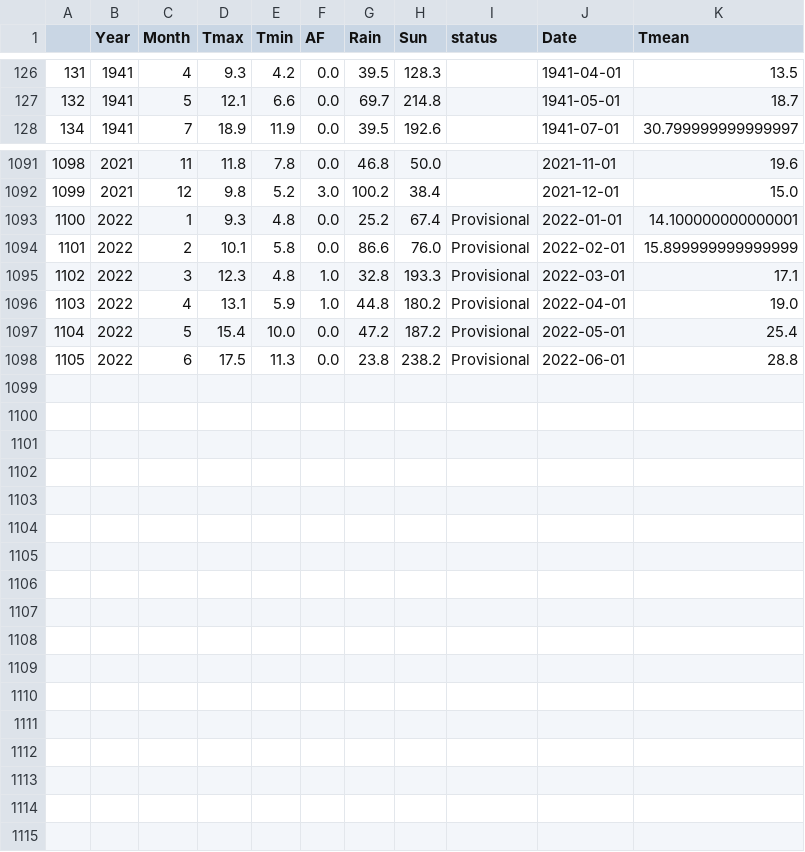
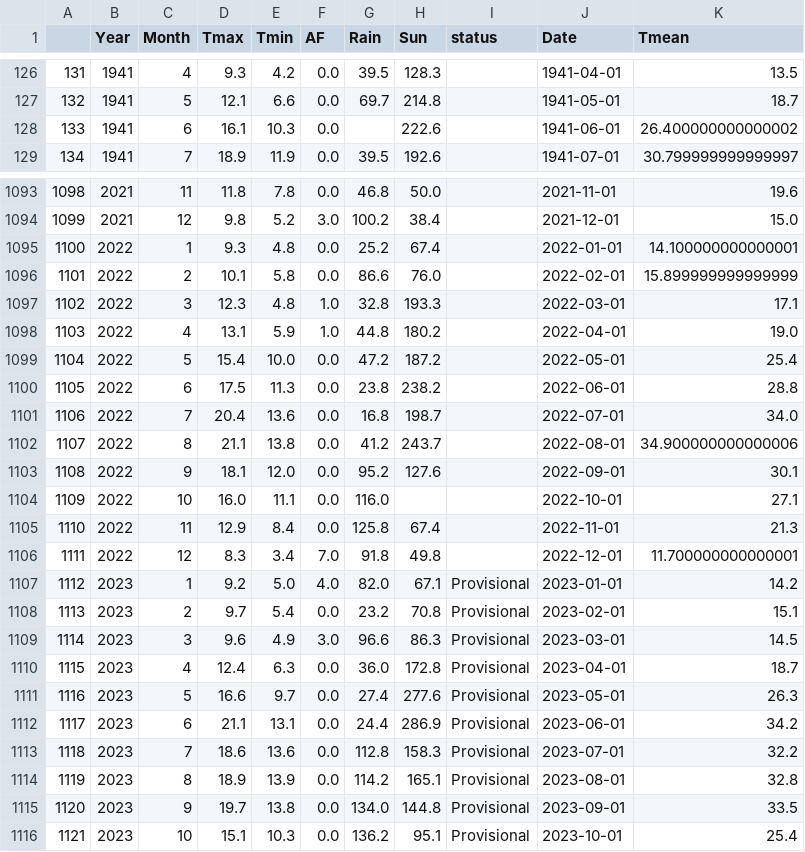
Before and after one commit to alanjones2/uk-historical-weather, a CSV file: data/Valley.csv, drawn as a sheet; only a part is shown, gaps mark what is left out; the diff covers the shown part only.

```diff
--- a/data/Valley.csv
+++ b/data/Valley.csv
@@ -127,2 +127,3 @@
 132,1941,5,12.1,6.6,0.0,69.7,214.8,,1941-05-01,18.7
+133,1941,6,16.1,10.3,0.0,,222.6,,1941-06-01,26.400000000000002
 134,1941,7,18.9,11.9,0.0,39.5,192.6,,1941-07-01,30.799999999999997
@@ -1092,7 +1094,23 @@
 1099,2021,12,9.8,5.2,3.0,100.2,38.4,,2021-12-01,15.0
-1100,2022,1,9.3,4.8,0.0,25.2,67.4,Provisional,2022-01-01,14.100000000000001
-1101,2022,2,10.1,5.8,0.0,86.6,76.0,Provisional,2022-02-01,15.899999999999999
-1102,2022,3,12.3,4.8,1.0,32.8,193.3,Provisional,2022-03-01,17.1
-1103,2022,4,13.1,5.9,1.0,44.8,180.2,Provisional,2022-04-01,19.0
-1104,2022,5,15.4,10.0,0.0,47.2,187.2,Provisional,2022-05-01,25.4
-1105,2022,6,17.5,11.3,0.0,23.8,238.2,Provisional,2022-06-01,28.8
+1100,2022,1,9.3,4.8,0.0,25.2,67.4,,2022-01-01,14.100000000000001
+1101,2022,2,10.1,5.8,0.0,86.6,76.0,,2022-02-01,15.899999999999999
+1102,2022,3,12.3,4.8,1.0,32.8,193.3,,2022-03-01,17.1
+1103,2022,4,13.1,5.9,1.0,44.8,180.2,,2022-04-01,19.0
+1104,2022,5,15.4,10.0,0.0,47.2,187.2,,2022-05-01,25.4
+1105,2022,6,17.5,11.3,0.0,23.8,238.2,,2022-06-01,28.8
+1106,2022,7,20.4,13.6,0.0,16.8,198.7,,2022-07-01,34.0
+1107,2022,8,21.1,13.8,0.0,41.2,243.7,,2022-08-01,34.900000000000006
+1108,2022,9,18.1,12.0,0.0,95.2,127.6,,2022-09-01,30.1
+1109,2022,10,16.0,11.1,0.0,116.0,,,2022-10-01,27.1
+1110,2022,11,12.9,8.4,0.0,125.8,67.4,,2022-11-01,21.3
+1111,2022,12,8.3,3.4,7.0,91.8,49.8,,2022-12-01,11.700000000000001
+1112,2023,1,9.2,5.0,4.0,82.0,67.1,Provisional,2023-01-01,14.2
+1113,2023,2,9.7,5.4,0.0,23.2,70.8,Provisional,2023-02-01,15.1
+1114,2023,3,9.6,4.9,3.0,96.6,86.3,Provisional,2023-03-01,14.5
+1115,2023,4,12.4,6.3,0.0,36.0,172.8,Provisional,2023-04-01,18.7
+1116,2023,5,16.6,9.7,0.0,27.4,277.6,Provisional,2023-05-01,26.3
+1117,2023,6,21.1,13.1,0.0,24.4,286.9,Provisional,2023-06-01,34.2
+1118,2023,7,18.6,13.6,0.0,112.8,158.3,Provisional,2023-07-01,32.2
+1119,2023,8,18.9,13.9,0.0,114.2,165.1,Provisional,2023-08-01,32.8
+1120,2023,9,19.7,13.8,0.0,134.0,144.8,Provisional,2023-09-01,33.5
+1121,2023,10,15.1,10.3,0.0,136.2,95.1,Provisional,2023-10-01,25.4
```
Also changed, not shown: 1 added row elsewhere in this file, data/Camborne.csv, data/Lerwick.csv, 13 other files.
